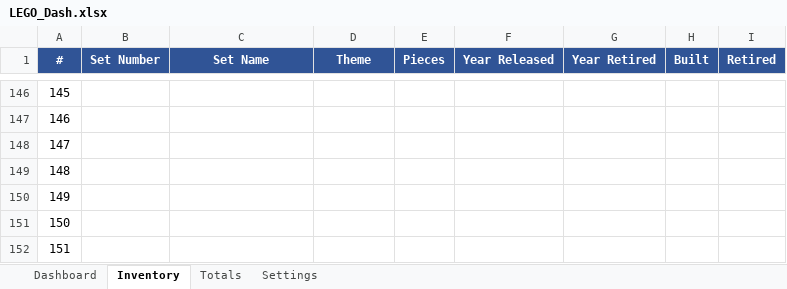
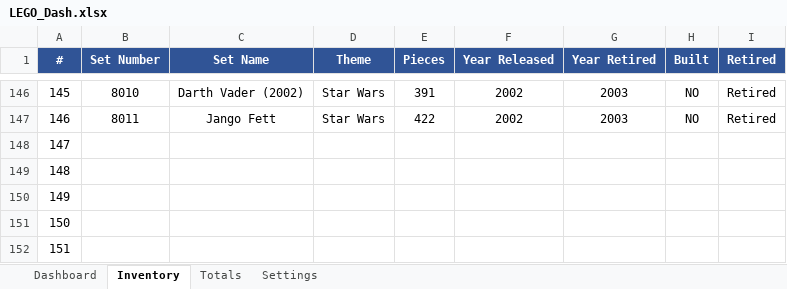
Before and after one commit to lfranoya/lego-xlsx, an Excel workbook: data/LEGO_Dash.xlsx, sheet Inventory, drawn as a sheet; only a part is shown, gaps mark what is left out; values as stored, in another font and other column widths than the file's, no borders; conditional formats not drawn; the diff covers the shown part only; the diff names each change by its address in the sheet, - before the commit and + after, or states it on an @@ line.

```diff
--- a/data/LEGO_Dash.xlsx (sheet Inventory)
+++ b/data/LEGO_Dash.xlsx (sheet Inventory)
-B146 (Set Number): (empty)
+B146 (Set Number): 8010
-C146 (Set Name): (empty)
+C146 (Set Name): Darth Vader (2002)
-D146:D147 (Theme): (empty)
+D146:D147 (Theme): Star Wars
-E146 (Pieces): (empty)
+E146 (Pieces): 391
-F146:F147 (Year Released): (empty)
+F146:F147 (Year Released): 2002
-G146:G147 (Year Retired): (empty)
+G146:G147 (Year Retired): 2003
-H146:H147 (Built): (empty)
+H146:H147 (Built): NO
-I146:I147 (Retired): (empty)
+I146:I147 (Retired): Retired
-B147 (Set Number): (empty)
+B147 (Set Number): 8011
-C147 (Set Name): (empty)
+C147 (Set Name): Jango Fett
-E147 (Pieces): (empty)
+E147 (Pieces): 422
```
Also changed, not shown: 48 edited cells elsewhere in this sheet, sheet Dashboard, formulas that keep their value, charts or pictures.
